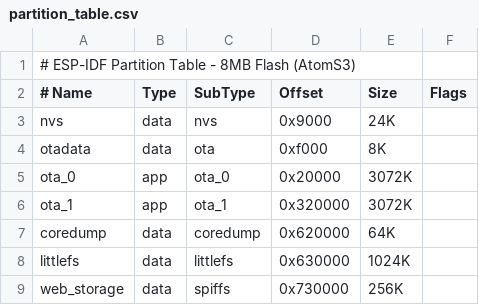
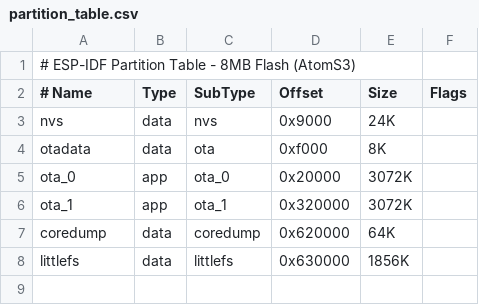
Before and after one commit to pwilga/idfnode, a CSV file: devices/atom/partition_table.csv, drawn as a sheet.

Commit message:
feat(atom) Drop web_storage, grow littlefs, back to shared socket limit

```diff
--- a/devices/atom/partition_table.csv
+++ b/devices/atom/partition_table.csv
@@ -7,3 +7,2 @@ ota_1,       app,  ota_1,    0x320000, 3072K,
 coredump,    data, coredump, 0x620000, 64K,
-littlefs,    data, littlefs, 0x630000, 1024K,
-web_storage, data, spiffs,   0x730000, 256K,
+littlefs,    data, littlefs, 0x630000, 1856K,
```
Also changed, not shown: 1 other file.
